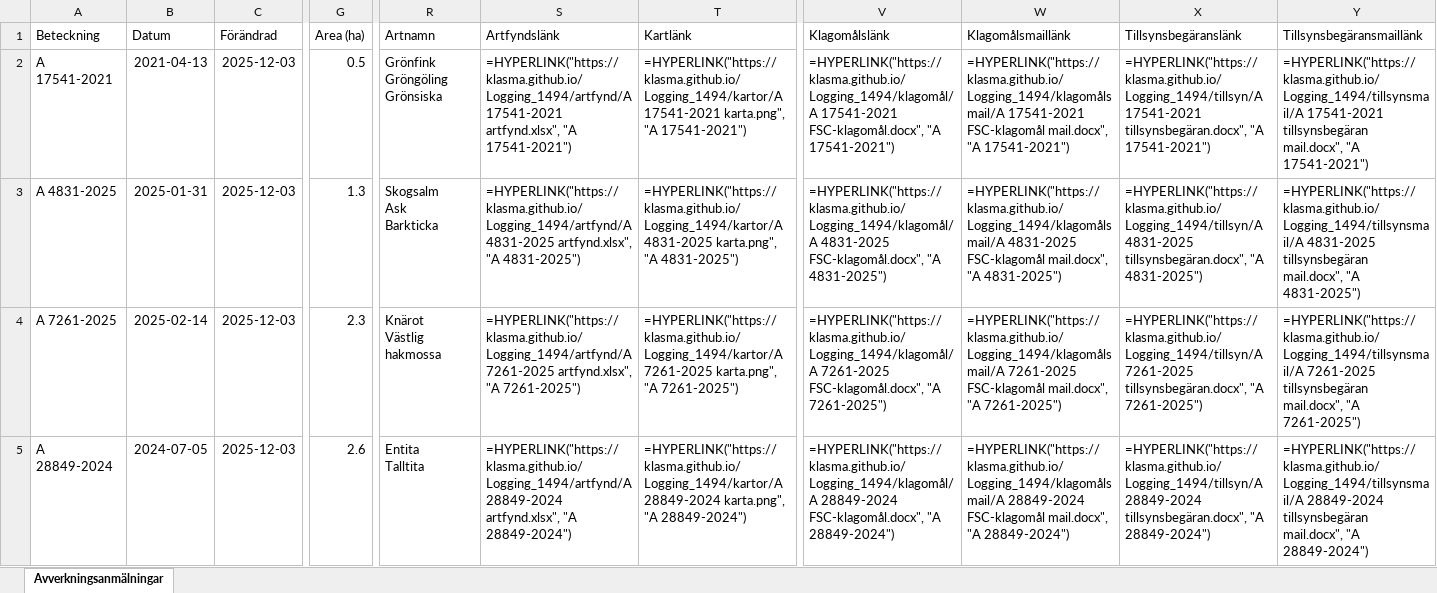
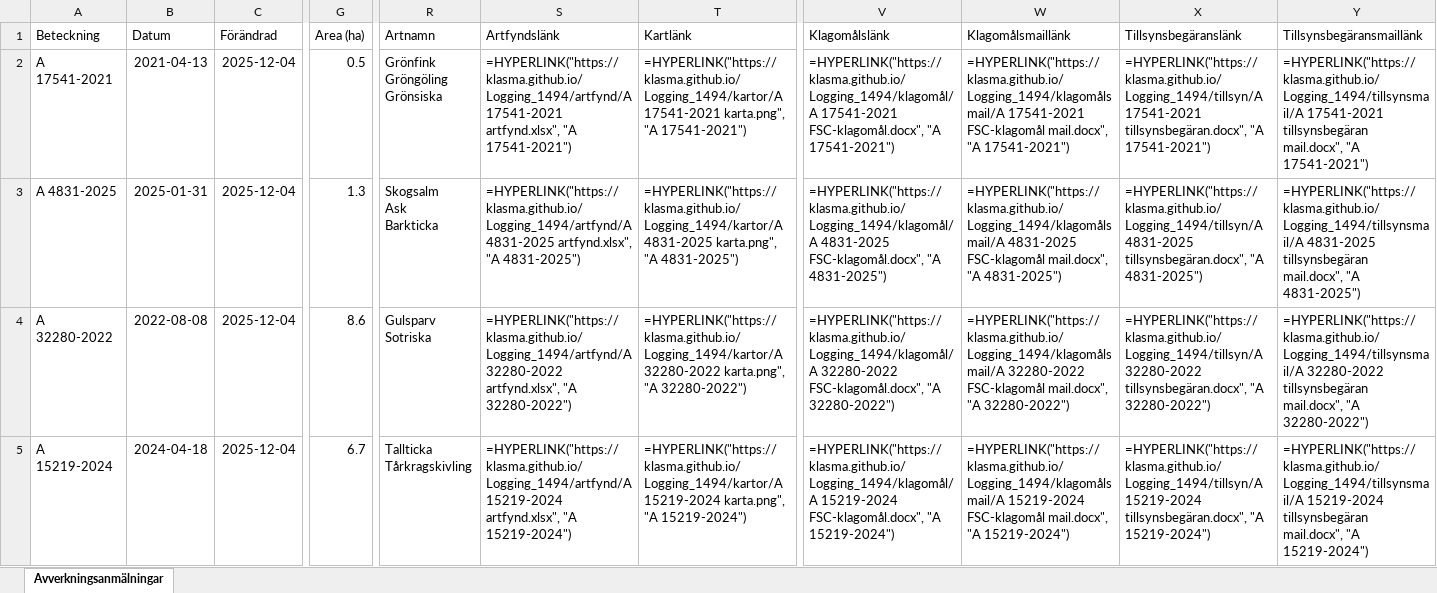
Before and after one commit to klasma/Logging_1494, an Excel workbook: Översikt LIDKÖPING.xlsx, sheet Avverkningsanmälningar, drawn as a sheet; only a part is shown, gaps mark what is left out; values as stored, in another font and other column widths than the file's, no borders; formulas without a stored value are shown as written; ↵ is a line break in a cell; the diff covers the shown part only; the diff names each change by its address in the sheet, - before the commit and + after, or states it on an @@ line.

```diff
--- a/Översikt LIDKÖPING.xlsx (sheet Avverkningsanmälningar)
+++ b/Översikt LIDKÖPING.xlsx (sheet Avverkningsanmälningar)
-C2:C5 (Förändrad): 2025-12-03
+C2:C5 (Förändrad): 2025-12-04
-A4 (Beteckning): A 7261-2025
+A4 (Beteckning): A 32280-2022
-B4 (Datum): 2025-02-14
+B4 (Datum): 2022-08-08
-G4 (Area (ha)): 2.3
+G4 (Area (ha)): 8.6
-R4 (Artnamn): Knärot ↵ Västlig hakmossa
+R4 (Artnamn): Gulsparv ↵ Sotriska
-S4 (Artfyndslänk): =HYPERLINK("https://klasma.github.io/Logging_1494/artfynd/A 7261-2025 artfynd.xlsx", "A 7261-2025")
+S4 (Artfyndslänk): =HYPERLINK("https://klasma.github.io/Logging_1494/artfynd/A 32280-2022 artfynd.xlsx", "A 32280-2022")
-T4 (Kartlänk): =HYPERLINK("https://klasma.github.io/Logging_1494/kartor/A 7261-2025 karta.png", "A 7261-2025")
+T4 (Kartlänk): =HYPERLINK("https://klasma.github.io/Logging_1494/kartor/A 32280-2022 karta.png", "A 32280-2022")
-V4 (Klagomålslänk): =HYPERLINK("https://klasma.github.io/Logging_1494/klagomål/A 7261-2025 FSC-klagomål.docx", "A 7261-2025")
+V4 (Klagomålslänk): =HYPERLINK("https://klasma.github.io/Logging_1494/klagomål/A 32280-2022 FSC-klagomål.docx", "A 32280-2022")
-W4 (Klagomålsmaillänk): =HYPERLINK("https://klasma.github.io/Logging_1494/klagomålsmail/A 7261-2025 FSC-klagomål mail.docx", "A 7261-2025")
+W4 (Klagomålsmaillänk): =HYPERLINK("https://klasma.github.io/Logging_1494/klagomålsmail/A 32280-2022 FSC-klagomål mail.docx", "A 32280-2022")
-X4 (Tillsynsbegäranslänk): =HYPERLINK("https://klasma.github.io/Logging_1494/tillsyn/A 7261-2025 tillsynsbegäran.docx", "A 7261-2025")
+X4 (Tillsynsbegäranslänk): =HYPERLINK("https://klasma.github.io/Logging_1494/tillsyn/A 32280-2022 tillsynsbegäran.docx", "A 32280-2022")
-Y4 (Tillsynsbegäransmaillänk): =HYPERLINK("https://klasma.github.io/Logging_1494/tillsynsmail/A 7261-2025 tillsynsbegäran mail.docx", "A 7261-2025")
+Y4 (Tillsynsbegäransmaillänk): =HYPERLINK("https://klasma.github.io/Logging_1494/tillsynsmail/A 32280-2022 tillsynsbegäran mail.docx", "A 32280-2022")
-A5 (Beteckning): A 28849-2024
+A5 (Beteckning): A 15219-2024
-B5 (Datum): 2024-07-05
+B5 (Datum): 2024-04-18
-G5 (Area (ha)): 2.6
+G5 (Area (ha)): 6.7
-R5 (Artnamn): Entita ↵ Talltita
+R5 (Artnamn): Tallticka ↵ Tårkragskivling
-S5 (Artfyndslänk): =HYPERLINK("https://klasma.github.io/Logging_1494/artfynd/A 28849-2024 artfynd.xlsx", "A 28849-2024")
+S5 (Artfyndslänk): =HYPERLINK("https://klasma.github.io/Logging_1494/artfynd/A 15219-2024 artfynd.xlsx", "A 15219-2024")
-T5 (Kartlänk): =HYPERLINK("https://klasma.github.io/Logging_1494/kartor/A 28849-2024 karta.png", "A 28849-2024")
+T5 (Kartlänk): =HYPERLINK("https://klasma.github.io/Logging_1494/kartor/A 15219-2024 karta.png", "A 15219-2024")
-V5 (Klagomålslänk): =HYPERLINK("https://klasma.github.io/Logging_1494/klagomål/A 28849-2024 FSC-klagomål.docx", "A 28849-2024")
+V5 (Klagomålslänk): =HYPERLINK("https://klasma.github.io/Logging_1494/klagomål/A 15219-2024 FSC-klagomål.docx", "A 15219-2024")
-W5 (Klagomålsmaillänk): =HYPERLINK("https://klasma.github.io/Logging_1494/klagomålsmail/A 28849-2024 FSC-klagomål mail.docx", "A 28849-2024")
+W5 (Klagomålsmaillänk): =HYPERLINK("https://klasma.github.io/Logging_1494/klagomålsmail/A 15219-2024 FSC-klagomål mail.docx", "A 15219-2024")
-X5 (Tillsynsbegäranslänk): =HYPERLINK("https://klasma.github.io/Logging_1494/tillsyn/A 28849-2024 tillsynsbegäran.docx", "A 28849-2024")
+X5 (Tillsynsbegäranslänk): =HYPERLINK("https://klasma.github.io/Logging_1494/tillsyn/A 15219-2024 tillsynsbegäran.docx", "A 15219-2024")
-Y5 (Tillsynsbegäransmaillänk): =HYPERLINK("https://klasma.github.io/Logging_1494/tillsynsmail/A 28849-2024 tillsynsbegäran mail.docx", "A 28849-2024")
+Y5 (Tillsynsbegäransmaillänk): =HYPERLINK("https://klasma.github.io/Logging_1494/tillsynsmail/A 15219-2024 tillsynsbegäran mail.docx", "A 15219-2024")
```
Also changed, not shown: 930 edited cells elsewhere in this sheet, artfynd/A 10476-2023 artfynd.xlsx, artfynd/A 17541-2021 artfynd.xlsx, 50 other files.
